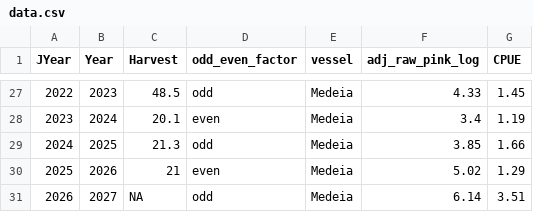
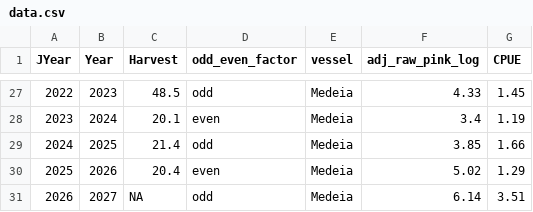
Before and after one commit to commfish/southeast_pink_salmon_preseason, a CSV file: 2027_forecast/data/data.csv, drawn as a sheet; only a part is shown, gaps mark what is left out.

```diff
--- a/2027_forecast/data/data.csv
+++ b/2027_forecast/data/data.csv
@@ -28,4 +28,4 @@
 2023,2024,20.1,"even","Medeia",3.4,1.19
-2024,2025,21.3,"odd","Medeia",3.85,1.66
-2025,2026,21,"even","Medeia",5.02,1.29
+2024,2025,21.4,"odd","Medeia",3.85,1.66
+2025,2026,20.4,"even","Medeia",5.02,1.29
 2026,2027,NA,"odd","Medeia",6.14,3.51
```
Also changed, not shown: 2027_forecast/data/var2026_final.csv, 2027_forecast/data/var2026_merge.csv, 15 other files.
